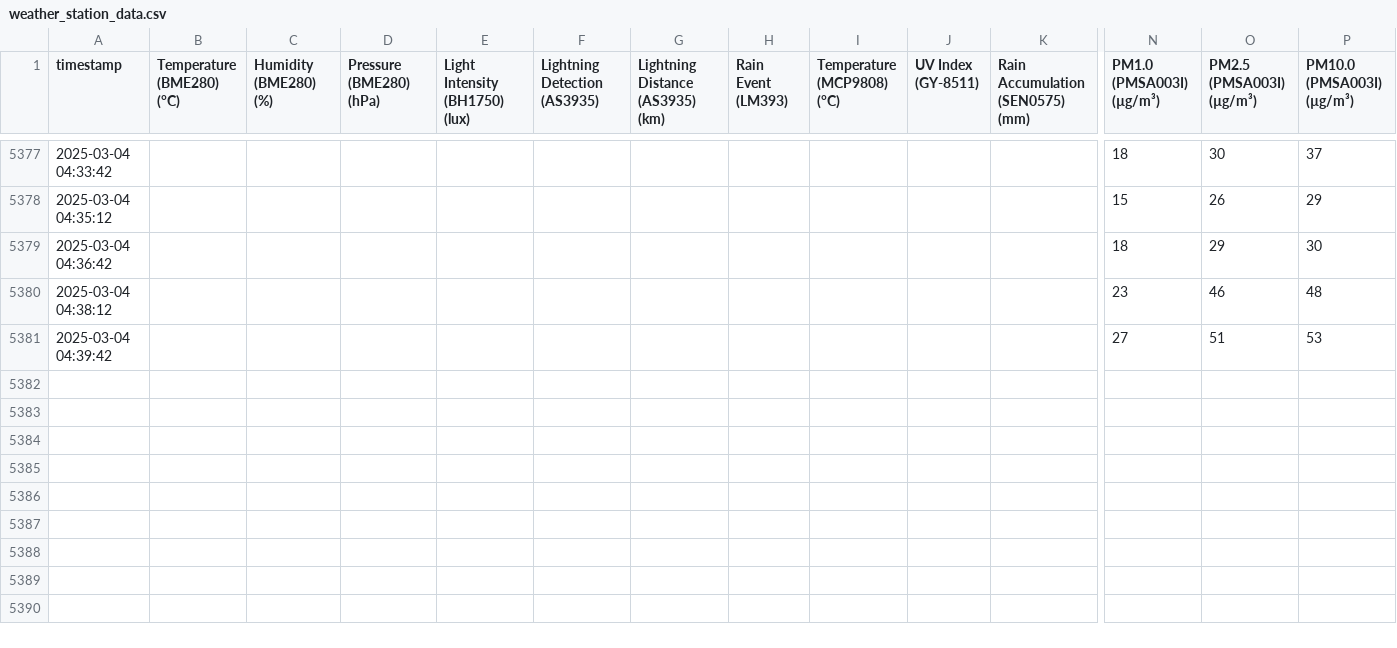
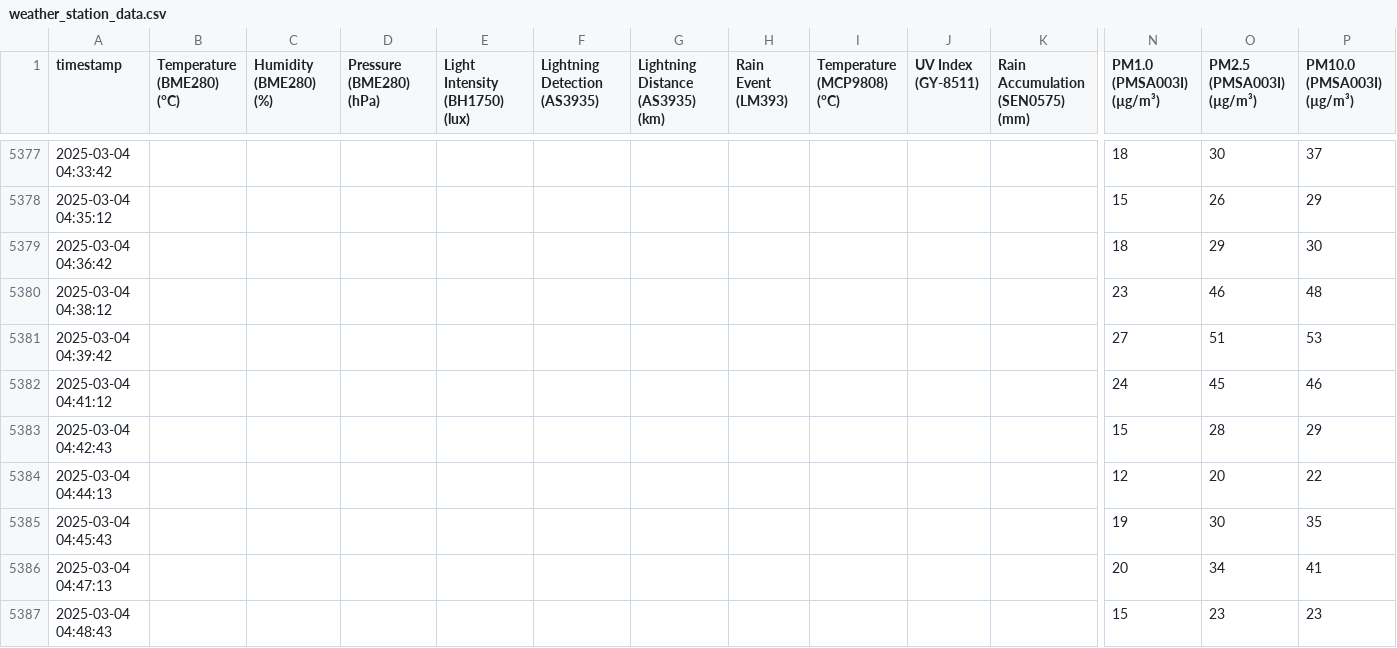
Before and after one commit to mitsos1989/weather_station, a CSV file: weather_station_data.csv, drawn as a sheet; only a part is shown, gaps mark what is left out; rows hold the shown columns only; the diff names each change by its address in the sheet, - before the commit and + after, or states it on an @@ line.

```diff
--- a/weather_station_data.csv
+++ b/weather_station_data.csv
+row 5382: 2025-03-04 04:41:12 |  |  |  |  |  |  |  |  |  |  | 24 | 45 | 46
+row 5383: 2025-03-04 04:42:43 |  |  |  |  |  |  |  |  |  |  | 15 | 28 | 29
+row 5384: 2025-03-04 04:44:13 |  |  |  |  |  |  |  |  |  |  | 12 | 20 | 22
+row 5385: 2025-03-04 04:45:43 |  |  |  |  |  |  |  |  |  |  | 19 | 30 | 35
+row 5386: 2025-03-04 04:47:13 |  |  |  |  |  |  |  |  |  |  | 20 | 34 | 41
+row 5387: 2025-03-04 04:48:43 |  |  |  |  |  |  |  |  |  |  | 15 | 23 | 23
```
Also changed, not shown: 1 other file.
